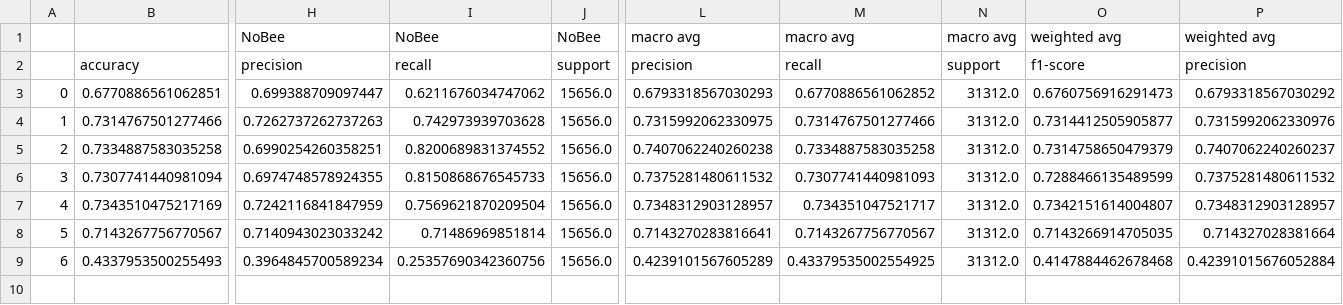
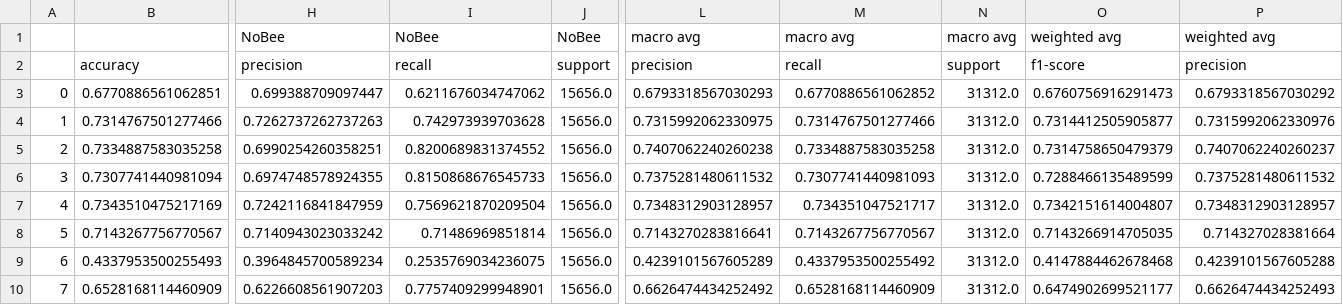
Before and after one commit to rozhin2025/Bee-BumbleBee-Detector, a CSV file: results/dataset_V3/baseline_methods/results_methods.csv, drawn as a sheet; only a part is shown, gaps mark what is left out; rows hold the shown columns only; the diff names each change by its address in the sheet, - before the commit and + after, or states it on an @@ line.

Commit message:
Update results_methods.csv

```diff
--- a/results/dataset_V3/baseline_methods/results_methods.csv
+++ b/results/dataset_V3/baseline_methods/results_methods.csv
-I9: 0.25357690342360756
+I9: 0.2535769034236075
-M9: 0.43379535002554925
+M9: 0.4337953500255492
-P9: 0.42391015676052884
+P9: 0.4239101567605288
+row 10: 7 | 0.6528168114460909 | 0.6226608561907203 | 0.7757409299948901 | 15656.0 | 0.6626474434252492 | 0.6528168114460909 | 31312.0 | 0.6474902699521177 | 0.6626474434252493
```
